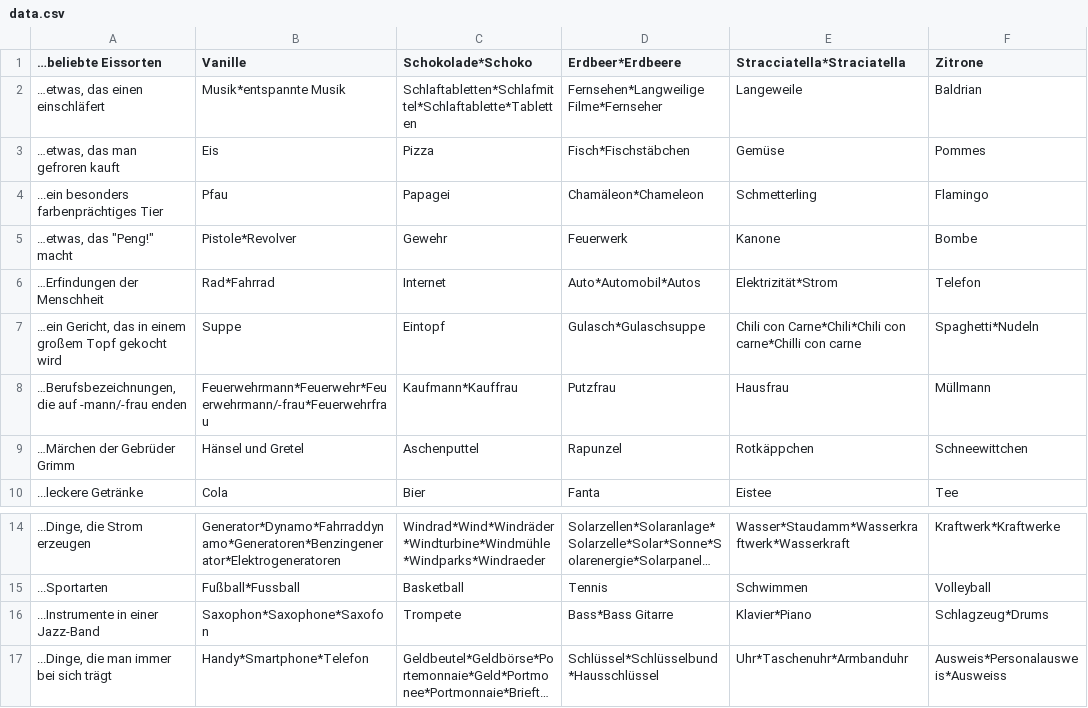
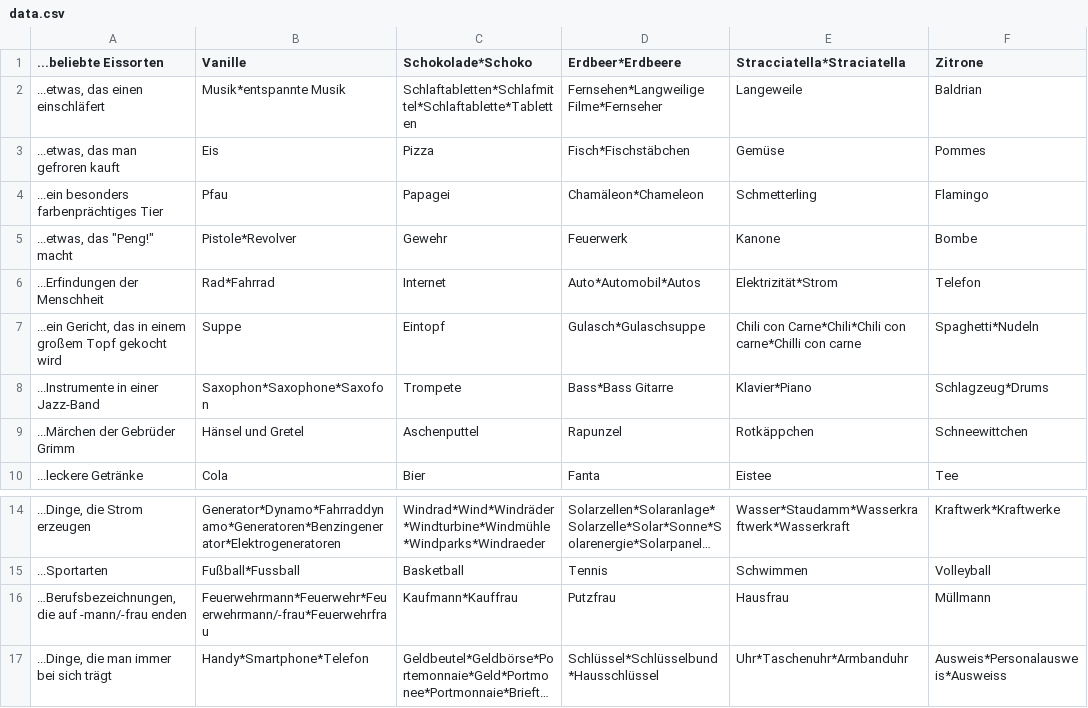
Before and after one commit to LMUMelessa/socialpunishment, a CSV file: data.csv, drawn as a sheet; only a part is shown, gaps mark what is left out; long unchanged cells end in …; the diff names each change by its address in the sheet, - before the commit and + after, or states it on an @@ line.

Commit message:
Punish Questions, Typos, Minor things

```diff
--- a/data.csv
+++ b/data.csv
-A1: …beliebte Eissorten
+A1: ...beliebte Eissorten
-A2 (...beliebte Eissorten): …etwas, das einen einschläfert
+A2 (...beliebte Eissorten): ...etwas, das einen einschläfert
-A3 (...beliebte Eissorten): …etwas, das man gefroren kauft
+A3 (...beliebte Eissorten): ...etwas, das man gefroren kauft
-A5 (...beliebte Eissorten): …etwas, das "Peng!" macht
+A5 (...beliebte Eissorten): ...etwas, das "Peng!" macht
-A6 (...beliebte Eissorten): …Erfindungen der Menschheit
+A6 (...beliebte Eissorten): ...Erfindungen der Menschheit
-A7 (...beliebte Eissorten): …ein Gericht, das…
+A7 (...beliebte Eissorten): ...ein Gericht, das…
@@ row 16 moved to row 8: ...Instrumente in einer Jazz-Band @@
-A9 (...beliebte Eissorten): …Märchen der Gebrüder Grimm
+A9 (...beliebte Eissorten): ...Märchen der Gebrüder Grimm
@@ row 8 moved to row 16: …Berufsbezeichnungen, die auf -mann/-fra… @@
```
Also changed, not shown: 10 other files.
